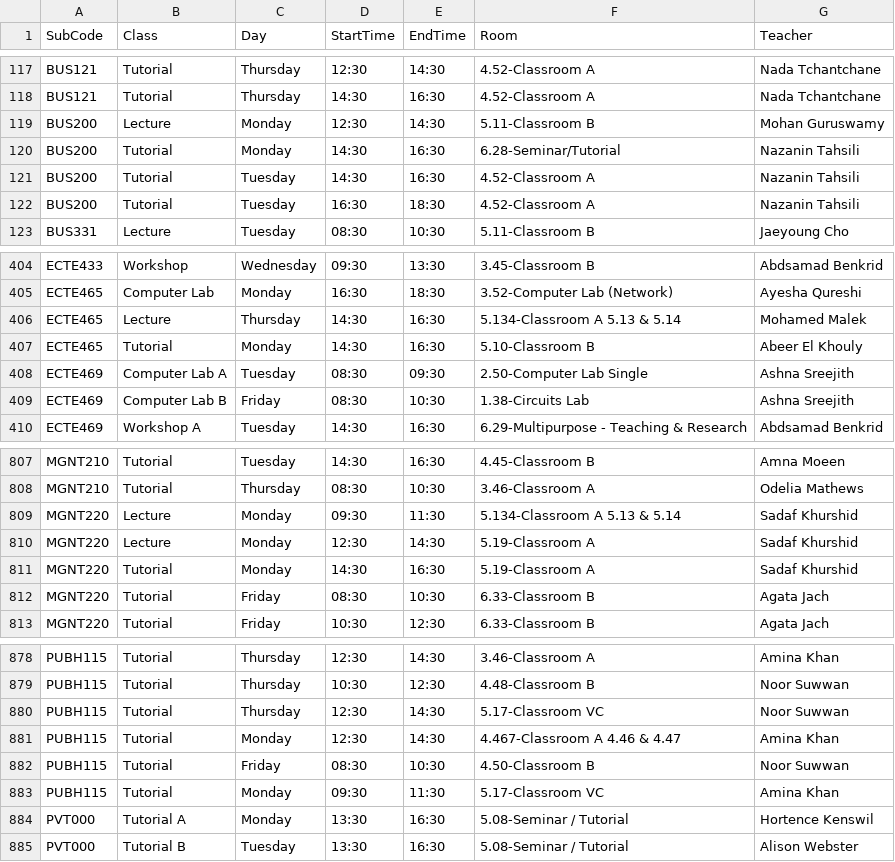
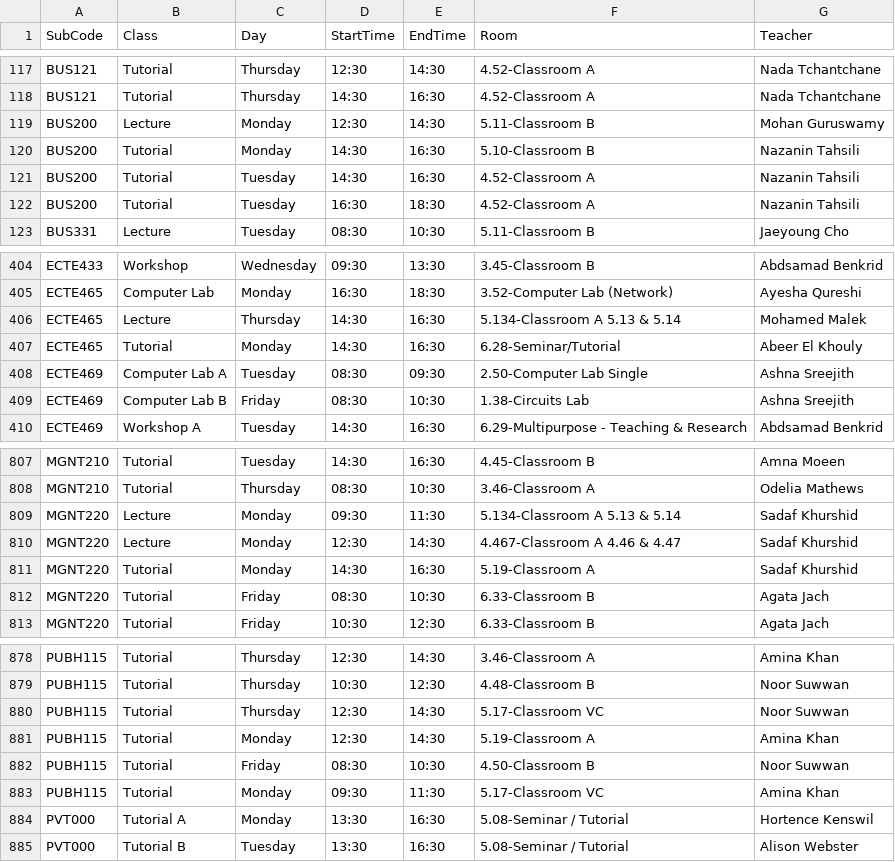
Before and after one commit to tahayparker/vacansee, a CSV file: public/classes.csv, drawn as a sheet; only a part is shown, gaps mark what is left out.

Commit message:
Update timetable CSV data [skip ci]

```diff
--- a/public/classes.csv
+++ b/public/classes.csv
@@ -119,3 +119,3 @@ BUS121,Tutorial,Thursday,14:30,16:30,4.52-Classroom A,Nada Tchantchane
 BUS200,Lecture,Monday,12:30,14:30,5.11-Classroom B,Mohan Guruswamy
-BUS200,Tutorial,Monday,14:30,16:30,6.28-Seminar/Tutorial,Nazanin Tahsili
+BUS200,Tutorial,Monday,14:30,16:30,5.10-Classroom B,Nazanin Tahsili
 BUS200,Tutorial,Tuesday,14:30,16:30,4.52-Classroom A,Nazanin Tahsili
@@ -406,3 +406,3 @@ ECTE465,Computer Lab,Monday,16:30,18:30,3.52-Computer Lab (Network),Ayesha Qures
 ECTE465,Lecture,Thursday,14:30,16:30,5.134-Classroom A 5.13 & 5.14,Mohamed Malek
-ECTE465,Tutorial,Monday,14:30,16:30,5.10-Classroom B,Abeer El Khouly
+ECTE465,Tutorial,Monday,14:30,16:30,6.28-Seminar/Tutorial,Abeer El Khouly
 ECTE469,Computer Lab A,Tuesday,08:30,09:30,2.50-Computer Lab Single,Ashna Sreejith
@@ -809,3 +809,3 @@ MGNT210,Tutorial,Thursday,08:30,10:30,3.46-Classroom A,Odelia Mathews
 MGNT220,Lecture,Monday,09:30,11:30,5.134-Classroom A 5.13 & 5.14,Sadaf Khurshid
-MGNT220,Lecture,Monday,12:30,14:30,5.19-Classroom A,Sadaf Khurshid
+MGNT220,Lecture,Monday,12:30,14:30,4.467-Classroom A 4.46 & 4.47,Sadaf Khurshid
 MGNT220,Tutorial,Monday,14:30,16:30,5.19-Classroom A,Sadaf Khurshid
@@ -880,3 +880,3 @@ PUBH115,Tutorial,Thursday,10:30,12:30,4.48-Classroom B,Noor Suwwan
 PUBH115,Tutorial,Thursday,12:30,14:30,5.17-Classroom VC,Noor Suwwan
-PUBH115,Tutorial,Monday,12:30,14:30,4.467-Classroom A 4.46 & 4.47,Amina Khan
+PUBH115,Tutorial,Monday,12:30,14:30,5.19-Classroom A,Amina Khan
 PUBH115,Tutorial,Friday,08:30,10:30,4.50-Classroom B,Noor Suwwan
```
